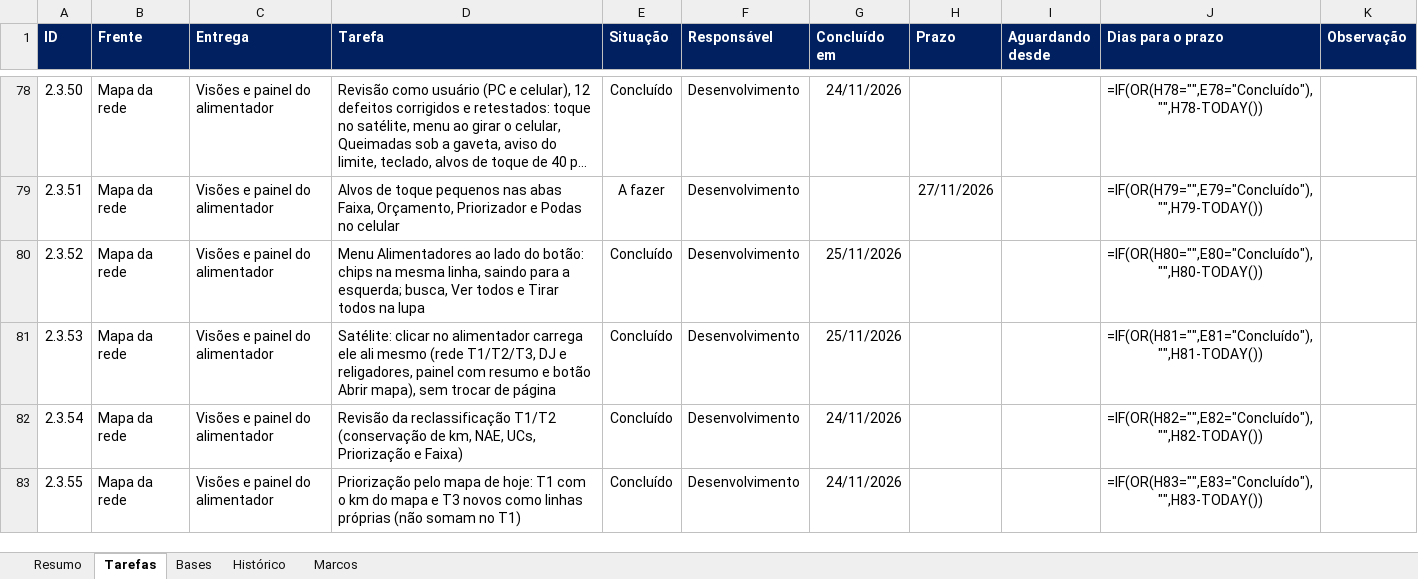
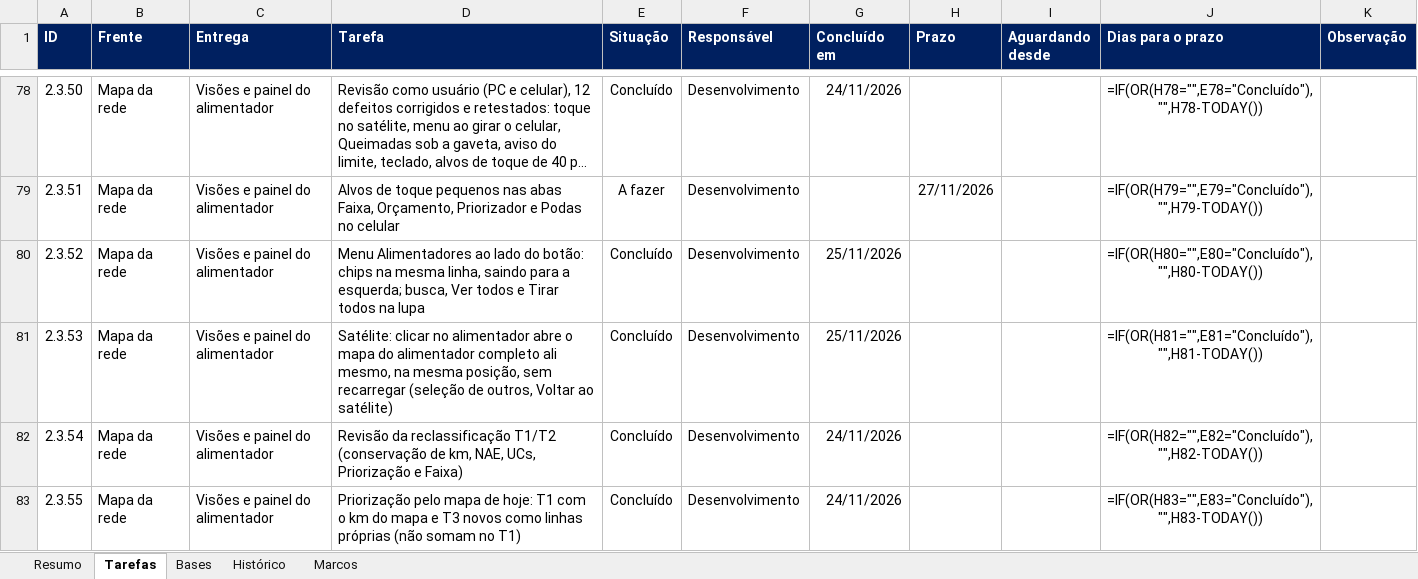
Before and after one commit to LGRSV/vera-vegeta-o-back, an Excel workbook: teste/escopo/ARGOS_acompanhamento.xlsx, sheet Tarefas, drawn as a sheet; only a part is shown, gaps mark what is left out; long unchanged cells end in …; values as stored, in another font and other column widths than the file's, no borders; formulas without a stored value are shown as written; conditional formats not drawn; the diff names each change by its address in the sheet, - before the commit and + after, or states it on an @@ line.

```diff
--- a/teste/escopo/ARGOS_acompanhamento.xlsx (sheet Tarefas)
+++ b/teste/escopo/ARGOS_acompanhamento.xlsx (sheet Tarefas)
-D81 (Tarefa): …no alimentador carrega ele ali mesmo (rede T1/T2/T3, DJ e religadores, painel com resumo e botão Abrir mapa), sem trocar de página
+D81 (Tarefa): …no alimentador abre o mapa do alimentador completo ali mesmo, na mesma posição, sem recarregar (seleção de outros, Voltar ao satélite)
```
Also changed, not shown: sheet Histórico, sheet Resumo, 6 other files.
